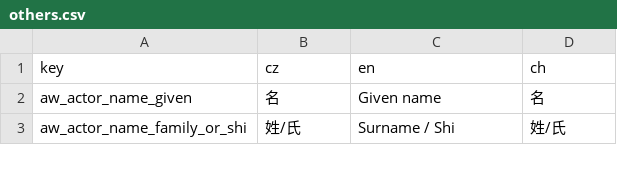
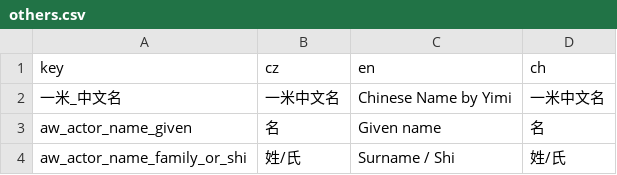
Before and after one commit to monpai-lover/AncientWarfare3.0, a CSV file: Locales/others.csv, drawn as a sheet; only a part is shown.

```diff
--- a/Locales/others.csv
+++ b/Locales/others.csv
@@ -1,2 +1,3 @@
 key,cz,en,ch
+一米_中文名,一米中文名,Chinese Name by Yimi,一米中文名
 aw_actor_name_given,名,Given name,名
```
Also changed, not shown: Locales/aw3_army_rts.csv, Locales/aw3_mandate.csv, 2 other files.
